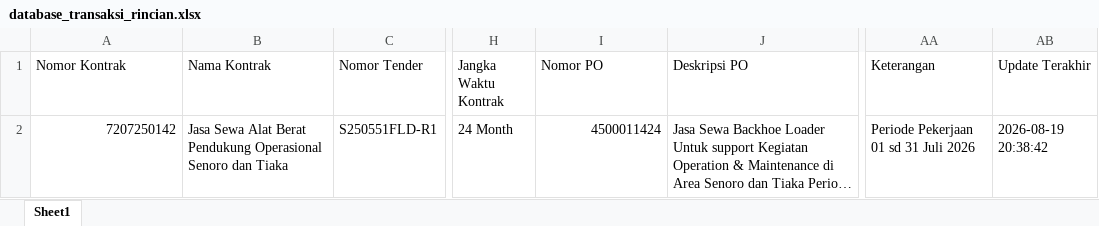
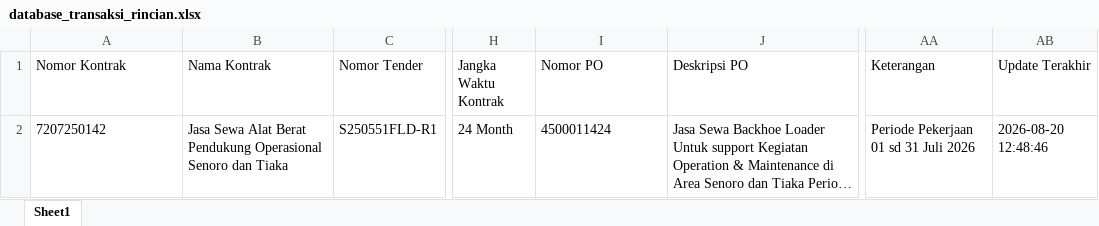
Before and after one commit to onesimussuriadi-coding/Dashboard-Proforma-Invoice-General-Services, an Excel workbook: database_penyimpanan_aman/database_transaksi_rincian.xlsx, sheet Sheet1, drawn as a sheet; only a part is shown, gaps mark what is left out; long unchanged cells end in …; values as stored, in another font and other column widths than the file's, no borders; the diff names each change by its address in the sheet, - before the commit and + after, or states it on an @@ line.

```diff
--- a/database_penyimpanan_aman/database_transaksi_rincian.xlsx (sheet Sheet1)
+++ b/database_penyimpanan_aman/database_transaksi_rincian.xlsx (sheet Sheet1)
-A2 alignment: right
+A2 alignment: left
-I2 alignment: right
+I2 alignment: left
-AB2 (Update Terakhir): 2026-08-19 20:38:42
+AB2 (Update Terakhir): 2026-08-20 12:48:46
```
Also changed, not shown: database_penyimpanan_aman/database_timesheet_history.xlsx, 3 other files.
